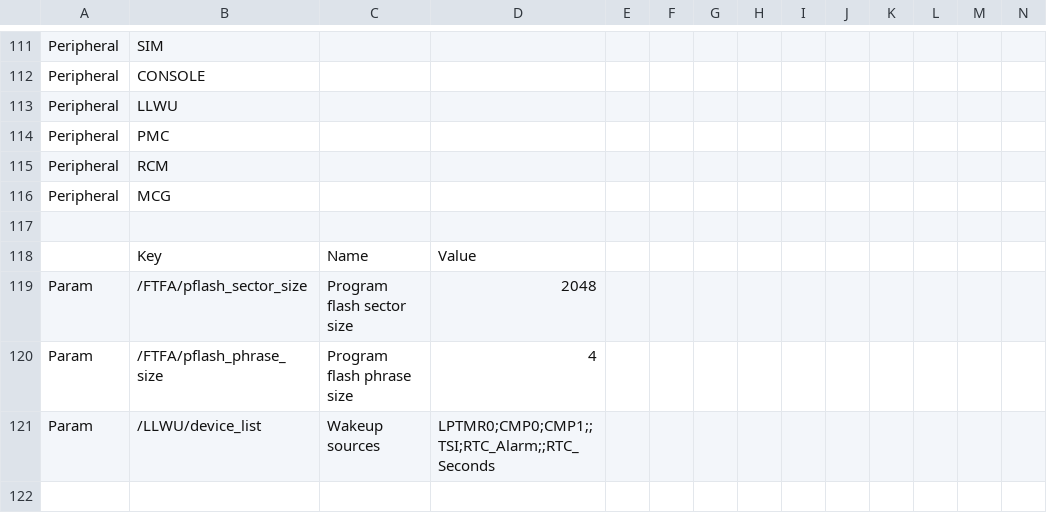
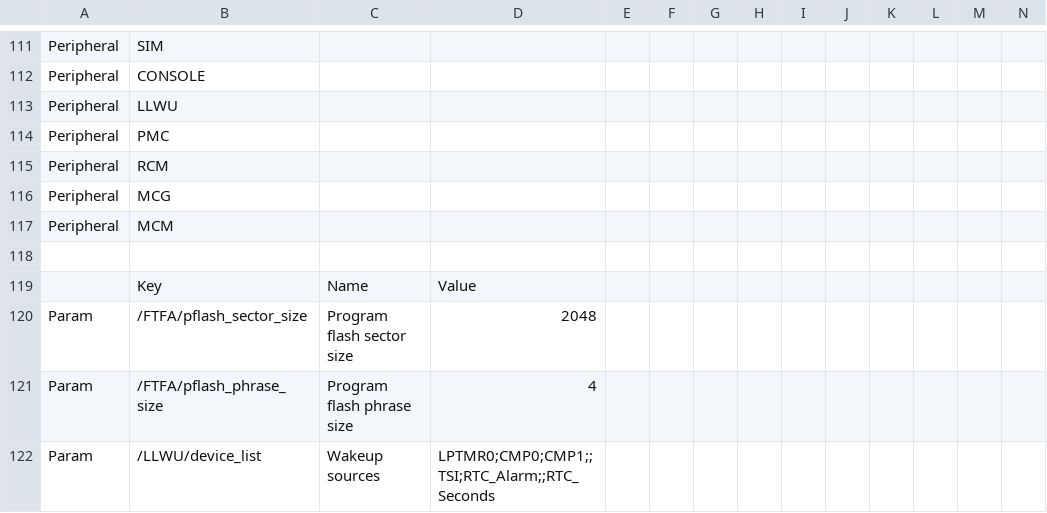
Before and after one commit to podonoghue/usbdm-eclipse-plugins, a CSV file: net.sourceforge.usbdm.deviceEditor/data/MKW41Z4.csv, drawn as a sheet; only a part is shown, gaps mark what is left out; rows hold the shown columns only; the diff names each change by its address in the sheet, - before the commit and + after, or states it on an @@ line.

```diff
--- a/net.sourceforge.usbdm.deviceEditor/data/MKW41Z4.csv
+++ b/net.sourceforge.usbdm.deviceEditor/data/MKW41Z4.csv
+row 117: Peripheral | MCM
```
Also changed, not shown: 2 other files.
